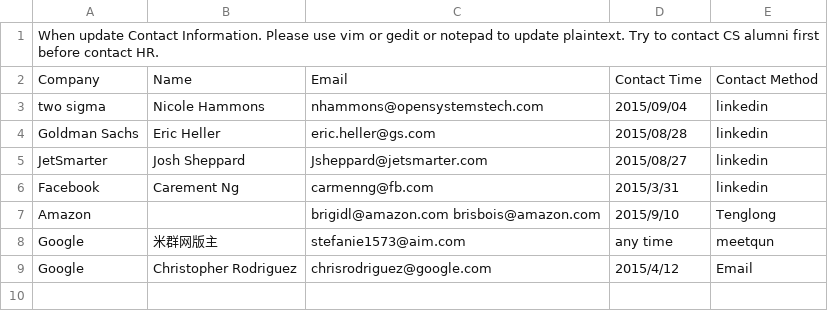
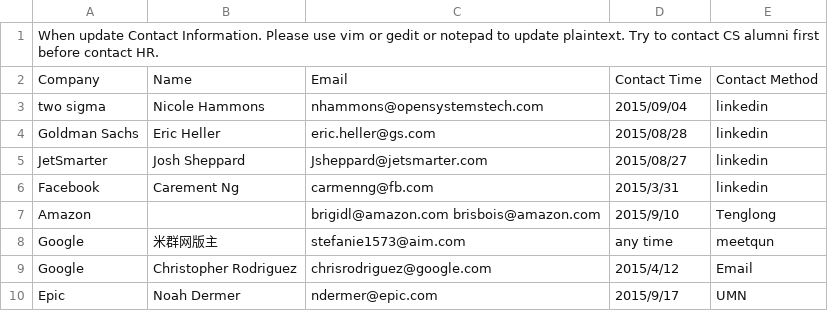
Before and after one commit to lihao814386741/TeamWork, a CSV file: ContactInformation/HR Information.csv, drawn as a sheet.

Commit message:
Update HR Information.csv

```diff
--- a/ContactInformation/HR Information.csv
+++ b/ContactInformation/HR Information.csv
@@ -9 +9,2 @@ Google, 米群网版主, stefanie1573@aim.com, any time, meetqun
 Google, Christopher Rodriguez, chrisrodriguez@google.com, 2015/4/12, Email
+Epic, Noah Dermer, ndermer@epic.com, 2015/9/17, UMN
```
